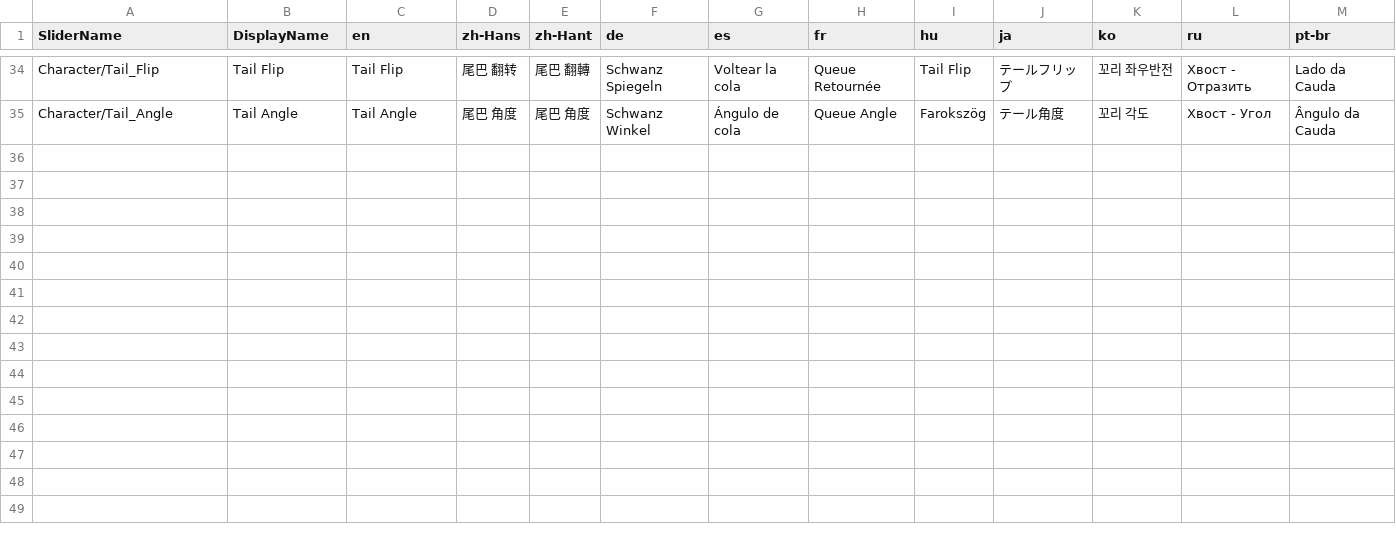
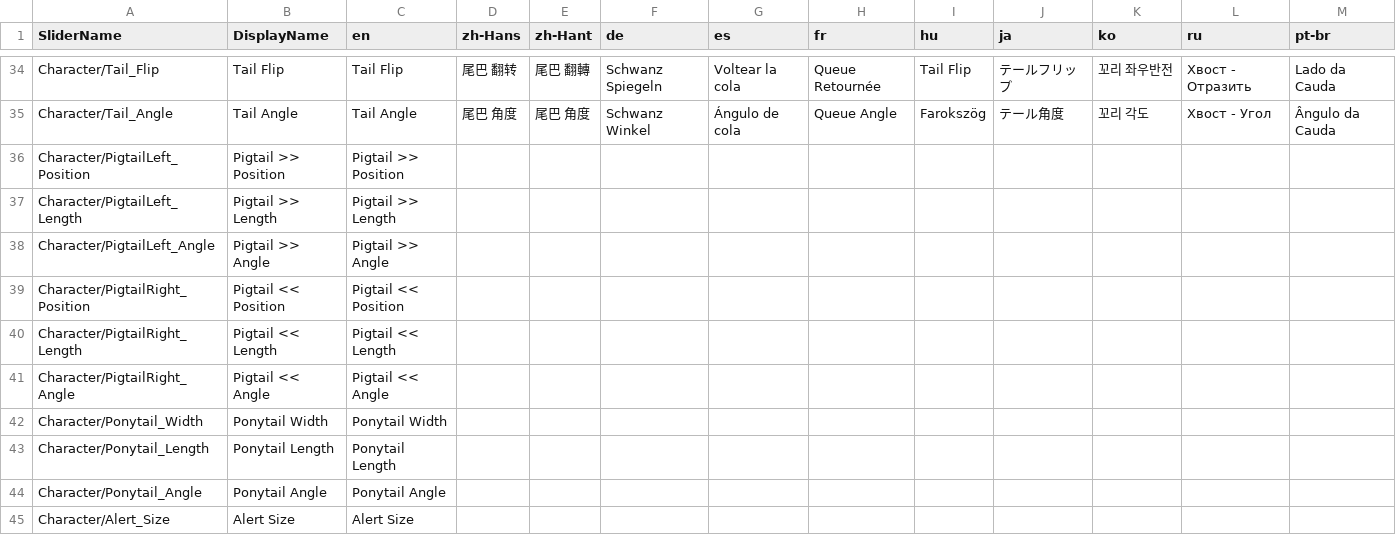
Before and after one commit to Iraeis/EmoteLab-localization, a CSV file: _collage/CoffeeBean/CoffeeBean.Sliders.csv, drawn as a sheet; only a part is shown, gaps mark what is left out; rows hold the shown columns only; the diff names each change by its address in the sheet, - before the commit and + after, or states it on an @@ line.

Commit message:
Coffeebean v1.5 update

```diff
--- a/_collage/CoffeeBean/CoffeeBean.Sliders.csv
+++ b/_collage/CoffeeBean/CoffeeBean.Sliders.csv
+row 36: Character/PigtailLeft_Position | Pigtail >> Position | Pigtail >> Position
+row 37: Character/PigtailLeft_Length | Pigtail >> Length | Pigtail >> Length
+row 38: Character/PigtailLeft_Angle | Pigtail >> Angle | Pigtail >> Angle
+row 39: Character/PigtailRight_Position | Pigtail << Position | Pigtail << Position
+row 40: Character/PigtailRight_Length | Pigtail << Length | Pigtail << Length
+row 41: Character/PigtailRight_Angle | Pigtail << Angle | Pigtail << Angle
+row 42: Character/Ponytail_Width | Ponytail Width | Ponytail Width
+row 43: Character/Ponytail_Length | Ponytail Length | Ponytail Length
+row 44: Character/Ponytail_Angle | Ponytail Angle | Ponytail Angle
+row 45: Character/Alert_Size | Alert Size | Alert Size
```
Also changed, not shown: _collage/CoffeeBean/CoffeeBean.Animations.csv, _collage/CoffeeBean/CoffeeBean.SkinGroups.csv, 1 other file.
